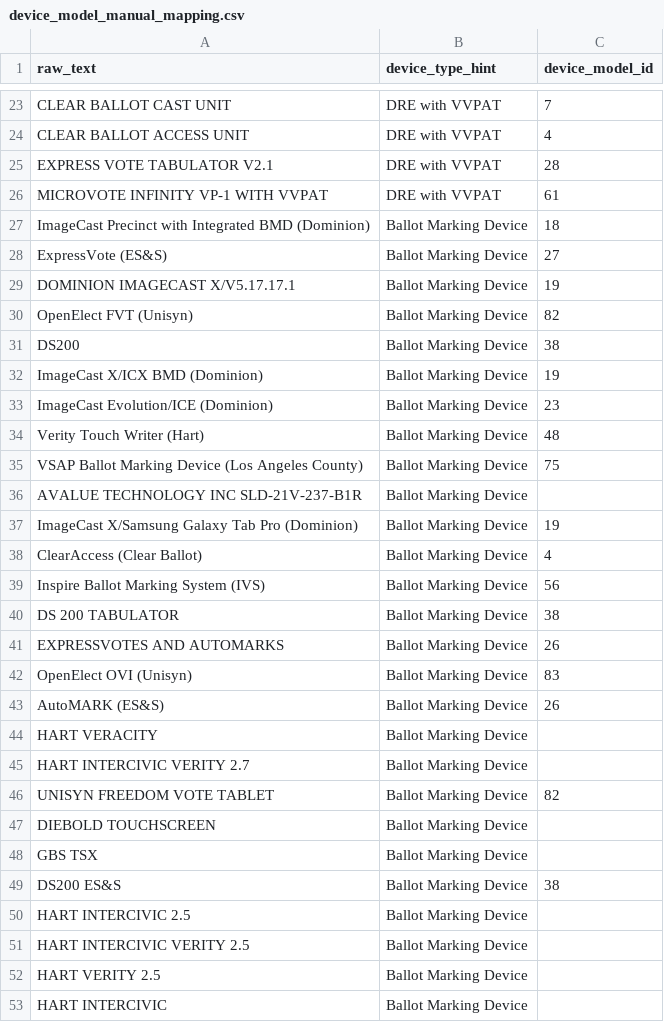
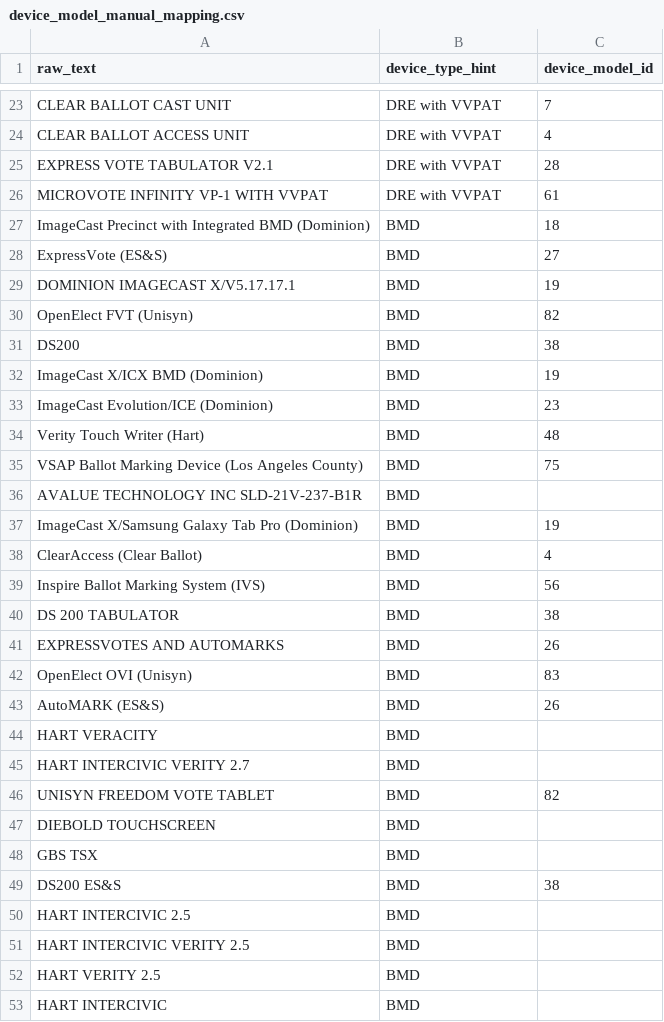
Before and after one commit to cse416-the-knicks/voter-analysis-viewer, a CSV file: data_common/raw/device_model_manual_mapping.csv, drawn as a sheet; only a part is shown, gaps mark what is left out; the diff covers the shown part only.

Commit message:
Adding in Sean's voting equipment data and replacing "Ballot Marking Device" with "BMD"

```diff
--- a/data_common/raw/device_model_manual_mapping.csv
+++ b/data_common/raw/device_model_manual_mapping.csv
@@ -26,28 +26,28 @@ EXPRESS VOTE TABULATOR V2.1,DRE with VVPAT,28
 MICROVOTE INFINITY VP-1 WITH VVPAT,DRE with VVPAT,61
-ImageCast Precinct with Integrated BMD (Dominion),Ballot Marking Device,18
-ExpressVote (ES&S),Ballot Marking Device,27
-DOMINION IMAGECAST X/V5.17.17.1,Ballot Marking Device,19
-OpenElect FVT (Unisyn),Ballot Marking Device,82
-DS200,Ballot Marking Device,38
-ImageCast X/ICX BMD (Dominion),Ballot Marking Device,19
-ImageCast Evolution/ICE (Dominion),Ballot Marking Device,23
-Verity Touch Writer (Hart),Ballot Marking Device,48
-VSAP Ballot Marking Device (Los Angeles County),Ballot Marking Device,75
-AVALUE TECHNOLOGY INC SLD-21V-237-B1R,Ballot Marking Device,
-ImageCast X/Samsung Galaxy Tab Pro (Dominion),Ballot Marking Device,19
-ClearAccess (Clear Ballot),Ballot Marking Device,4
-Inspire Ballot Marking System (IVS),Ballot Marking Device,56
-DS 200 TABULATOR,Ballot Marking Device,38
-EXPRESSVOTES AND AUTOMARKS,Ballot Marking Device,26
-OpenElect OVI (Unisyn),Ballot Marking Device,83
-AutoMARK (ES&S),Ballot Marking Device,26
-HART VERACITY,Ballot Marking Device,
-HART INTERCIVIC VERITY 2.7,Ballot Marking Device,
-UNISYN FREEDOM VOTE TABLET,Ballot Marking Device,82
-DIEBOLD TOUCHSCREEN,Ballot Marking Device,
-GBS TSX,Ballot Marking Device,
-DS200 ES&S,Ballot Marking Device,38
-HART INTERCIVIC 2.5,Ballot Marking Device,
-HART INTERCIVIC VERITY 2.5,Ballot Marking Device,
-HART VERITY 2.5,Ballot Marking Device,
-HART INTERCIVIC,Ballot Marking Device,
+ImageCast Precinct with Integrated BMD (Dominion),BMD,18
+ExpressVote (ES&S),BMD,27
+DOMINION IMAGECAST X/V5.17.17.1,BMD,19
+OpenElect FVT (Unisyn),BMD,82
+DS200,BMD,38
+ImageCast X/ICX BMD (Dominion),BMD,19
+ImageCast Evolution/ICE (Dominion),BMD,23
+Verity Touch Writer (Hart),BMD,48
+VSAP Ballot Marking Device (Los Angeles County),BMD,75
+AVALUE TECHNOLOGY INC SLD-21V-237-B1R,BMD,
+ImageCast X/Samsung Galaxy Tab Pro (Dominion),BMD,19
+ClearAccess (Clear Ballot),BMD,4
+Inspire Ballot Marking System (IVS),BMD,56
+DS 200 TABULATOR,BMD,38
+EXPRESSVOTES AND AUTOMARKS,BMD,26
+OpenElect OVI (Unisyn),BMD,83
+AutoMARK (ES&S),BMD,26
+HART VERACITY,BMD,
+HART INTERCIVIC VERITY 2.7,BMD,
+UNISYN FREEDOM VOTE TABLET,BMD,82
+DIEBOLD TOUCHSCREEN,BMD,
+GBS TSX,BMD,
+DS200 ES&S,BMD,38
+HART INTERCIVIC 2.5,BMD,
+HART INTERCIVIC VERITY 2.5,BMD,
+HART VERITY 2.5,BMD,
+HART INTERCIVIC,BMD,
```
Also changed, not shown: 23 edited cells elsewhere in this file, data_common/processed/device_model_mapping_filled.csv, 4 other files.
